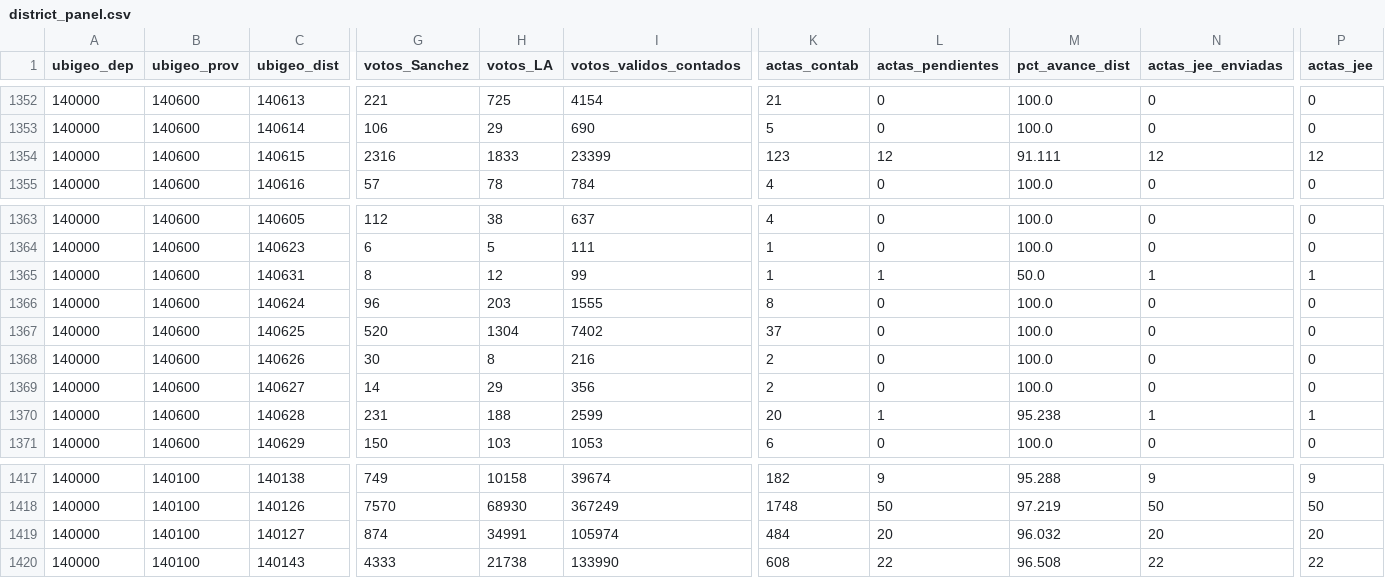
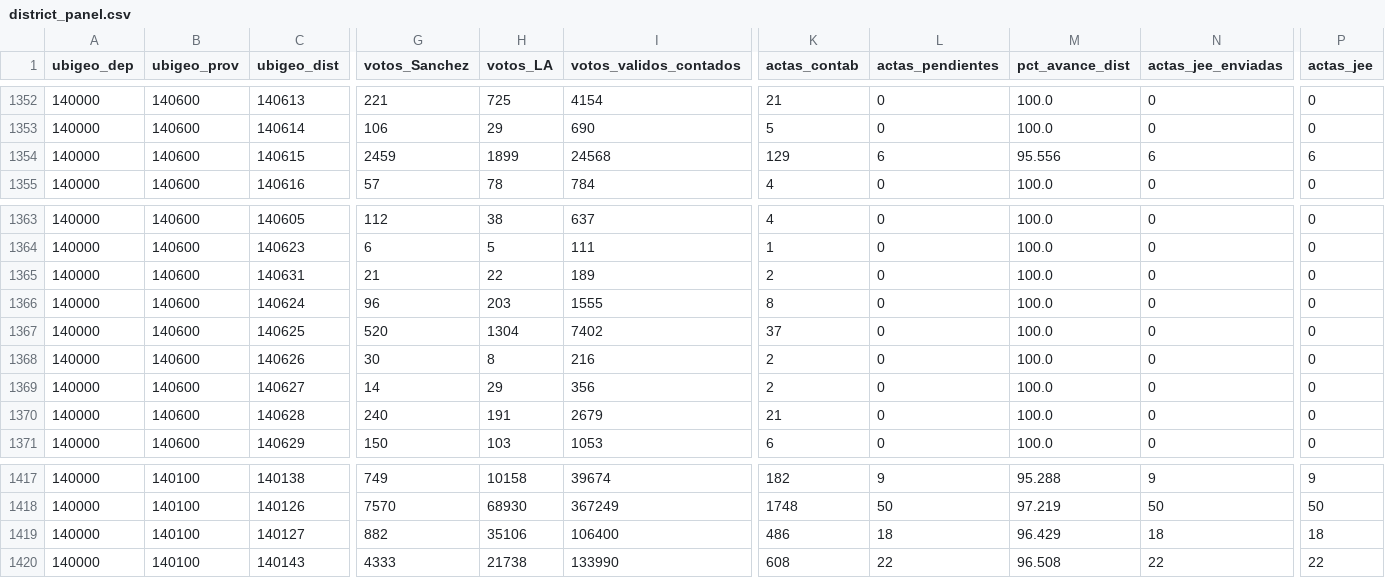
Before and after one commit to artvepa80/onpe-2026-forecast, a CSV file: data/district_panel.csv, drawn as a sheet; only a part is shown, gaps mark what is left out; the diff covers the shown part only; the diff names each change by its address in the sheet, - before the commit and + after, or states it on an @@ line.

```diff
--- a/data/district_panel.csv
+++ b/data/district_panel.csv
-G1354 (votos_Sanchez): 2316
+G1354 (votos_Sanchez): 2459
-H1354 (votos_LA): 1833
+H1354 (votos_LA): 1899
-I1354 (votos_validos_contados): 23399
+I1354 (votos_validos_contados): 24568
-K1354 (actas_contab): 123
+K1354 (actas_contab): 129
-L1354 (actas_pendientes): 12
+L1354 (actas_pendientes): 6
-M1354 (pct_avance_dist): 91.111
+M1354 (pct_avance_dist): 95.556
-N1354 (actas_jee_enviadas): 12
+N1354 (actas_jee_enviadas): 6
-P1354 (actas_jee): 12
+P1354 (actas_jee): 6
-G1365 (votos_Sanchez): 8
+G1365 (votos_Sanchez): 21
-H1365 (votos_LA): 12
+H1365 (votos_LA): 22
-I1365 (votos_validos_contados): 99
+I1365 (votos_validos_contados): 189
-K1365 (actas_contab): 1
+K1365 (actas_contab): 2
-L1365 (actas_pendientes): 1
+L1365 (actas_pendientes): 0
-M1365 (pct_avance_dist): 50.0
+M1365 (pct_avance_dist): 100.0
-N1365 (actas_jee_enviadas): 1
+N1365 (actas_jee_enviadas): 0
-P1365 (actas_jee): 1
+P1365 (actas_jee): 0
-G1370 (votos_Sanchez): 231
+G1370 (votos_Sanchez): 240
-H1370 (votos_LA): 188
+H1370 (votos_LA): 191
-I1370 (votos_validos_contados): 2599
+I1370 (votos_validos_contados): 2679
-K1370 (actas_contab): 20
+K1370 (actas_contab): 21
-L1370 (actas_pendientes): 1
+L1370 (actas_pendientes): 0
-M1370 (pct_avance_dist): 95.238
+M1370 (pct_avance_dist): 100.0
-N1370 (actas_jee_enviadas): 1
+N1370 (actas_jee_enviadas): 0
-P1370 (actas_jee): 1
+P1370 (actas_jee): 0
-G1419 (votos_Sanchez): 874
+G1419 (votos_Sanchez): 882
-H1419 (votos_LA): 34991
+H1419 (votos_LA): 35106
-I1419 (votos_validos_contados): 105974
+I1419 (votos_validos_contados): 106400
-K1419 (actas_contab): 484
+K1419 (actas_contab): 486
-L1419 (actas_pendientes): 20
+L1419 (actas_pendientes): 18
-M1419 (pct_avance_dist): 96.032
+M1419 (pct_avance_dist): 96.429
-N1419 (actas_jee_enviadas): 20
+N1419 (actas_jee_enviadas): 18
-P1419 (actas_jee): 20
+P1419 (actas_jee): 18
```
Also changed, not shown: 2 edited cells elsewhere in this file, docs/data/district_panel.csv, 2 other files.
